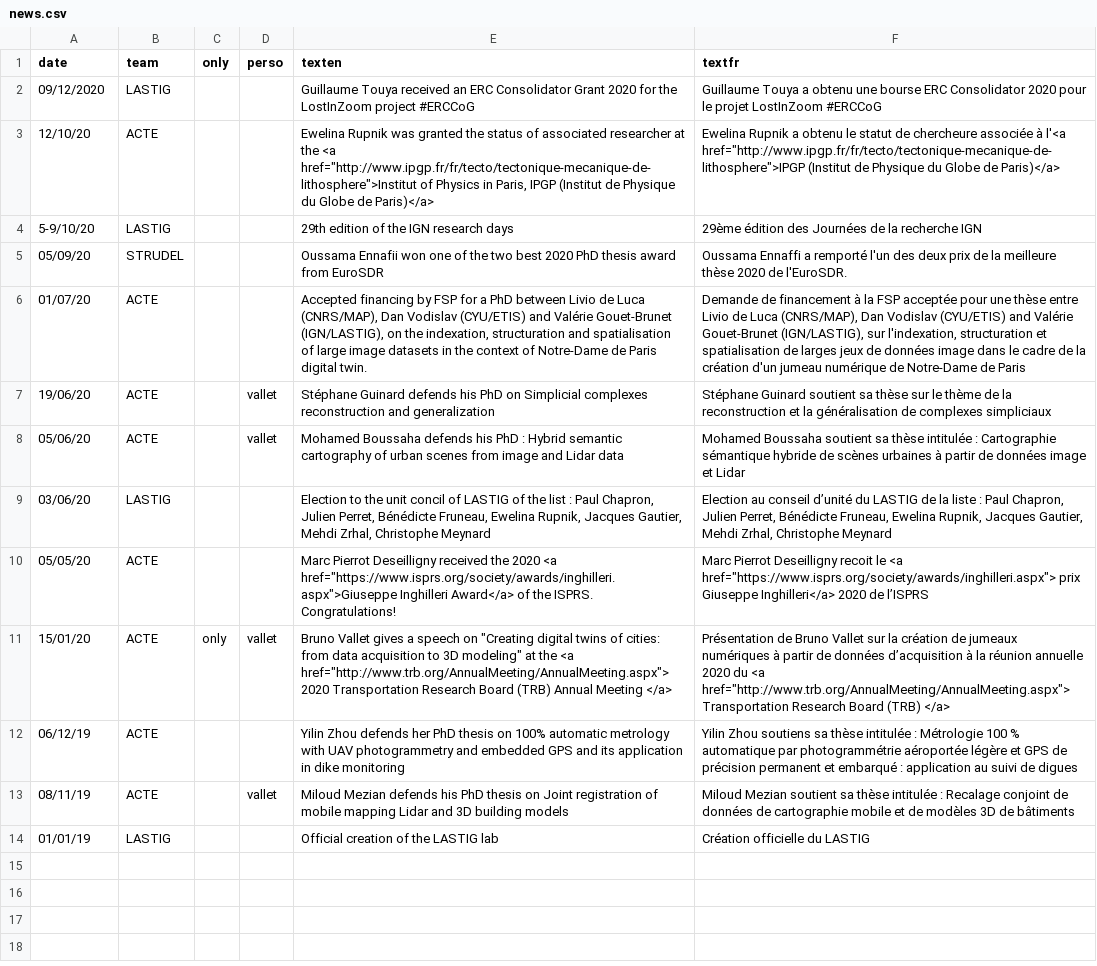
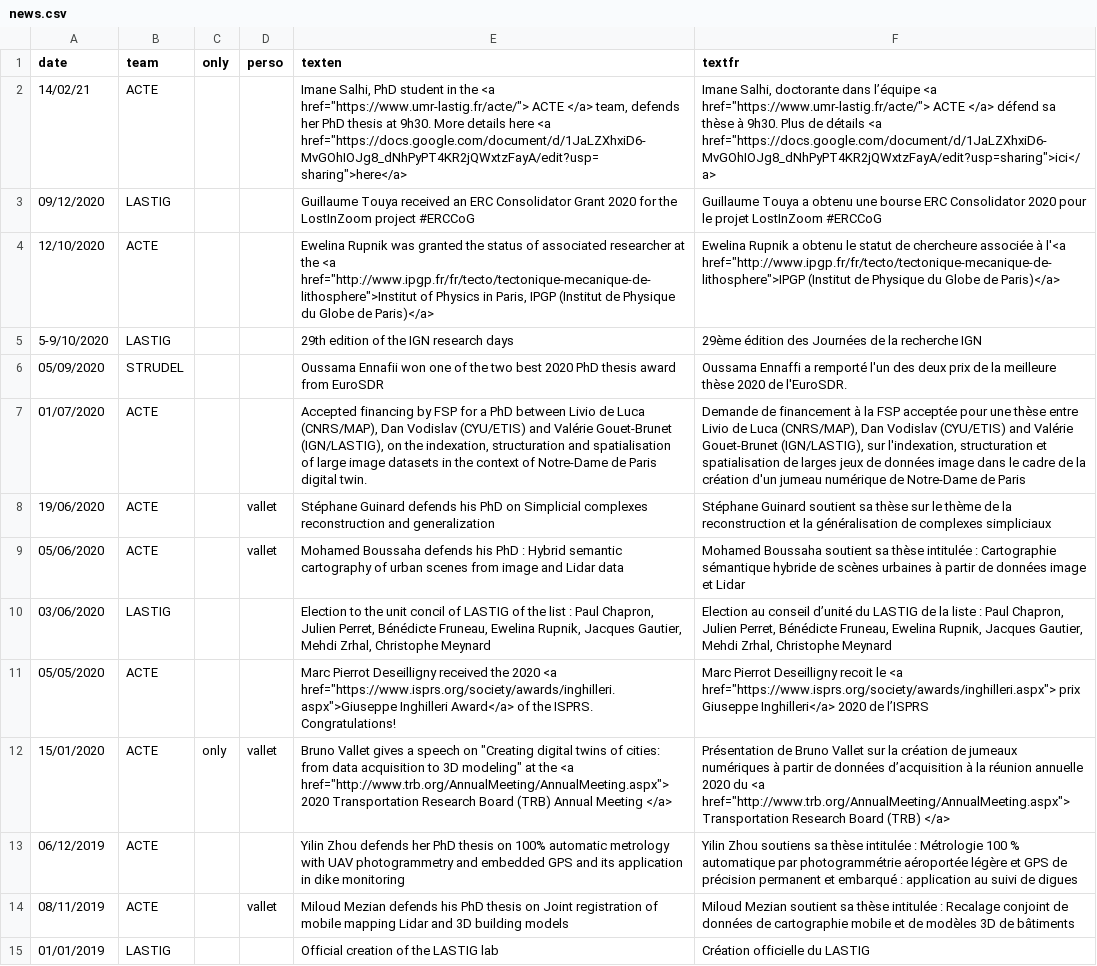
Before and after one commit to umrlastig/lastig_data, a CSV file: news.csv, drawn as a sheet; addresses are those after the commit; the diff names each change by its address in the sheet, - before the commit and + after, or states it on an @@ line.

Commit message:
Soutenance Imane

```diff
--- a/news.csv
+++ b/news.csv
+row 2: 14/02/21 | ACTE |  |  | Imane Salhi, PhD student in the <a href="https://www.umr-lastig.fr/acte/"> ACTE </a> team, defends her PhD thesis at 9h30. More details here <a href="https://docs.google.com/document/d/1JaLZXhxiD6-MvGOhIOJg8_dNhPyPT4KR2jQWxtzFayA/edit?usp=sharing">here</a> | Imane Salhi, doctorante dans l’équipe <a href="https://www.umr-lastig.fr/acte/"> ACTE </a> défend sa thèse à 9h30. Plus de détails <a href="https://docs.google.com/document/d/1JaLZXhxiD6-MvGOhIOJg8_dNhPyPT4KR2jQWxtzFayA/edit?usp=sharing">ici</a>
-A4 (date): 12/10/20
+A4 (date): 12/10/2020
-A5 (date): 5-9/10/20
+A5 (date): 5-9/10/2020
-A6 (date): 05/09/20
+A6 (date): 05/09/2020
-A7 (date): 01/07/20
+A7 (date): 01/07/2020
-A8 (date): 19/06/20
+A8 (date): 19/06/2020
-A9 (date): 05/06/20
+A9 (date): 05/06/2020
-A10 (date): 03/06/20
+A10 (date): 03/06/2020
-A11 (date): 05/05/20
+A11 (date): 05/05/2020
-A12 (date): 15/01/20
+A12 (date): 15/01/2020
-A13 (date): 06/12/19
+A13 (date): 06/12/2019
-A14 (date): 08/11/19
+A14 (date): 08/11/2019
-A15 (date): 01/01/19
+A15 (date): 01/01/2019
```
